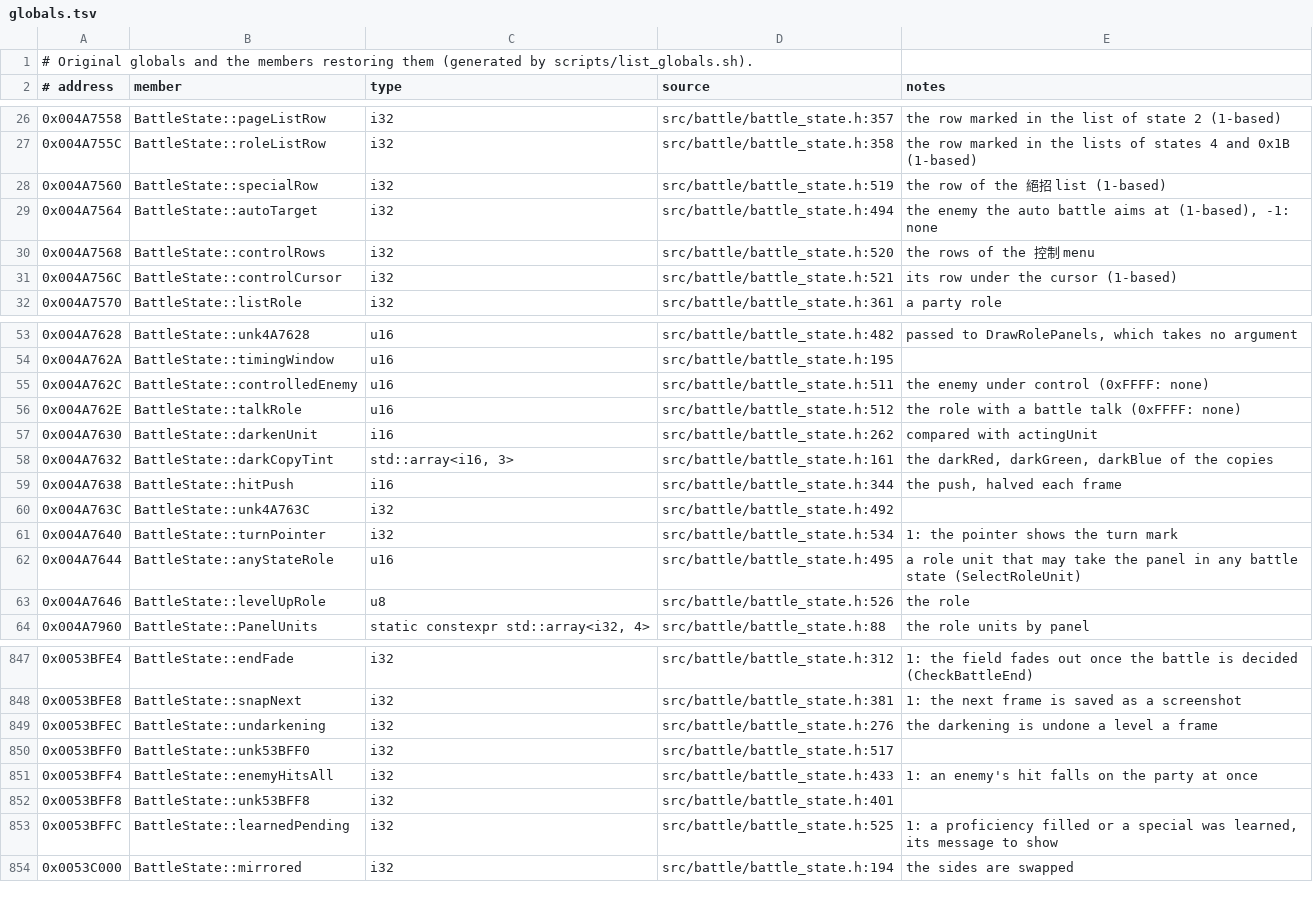
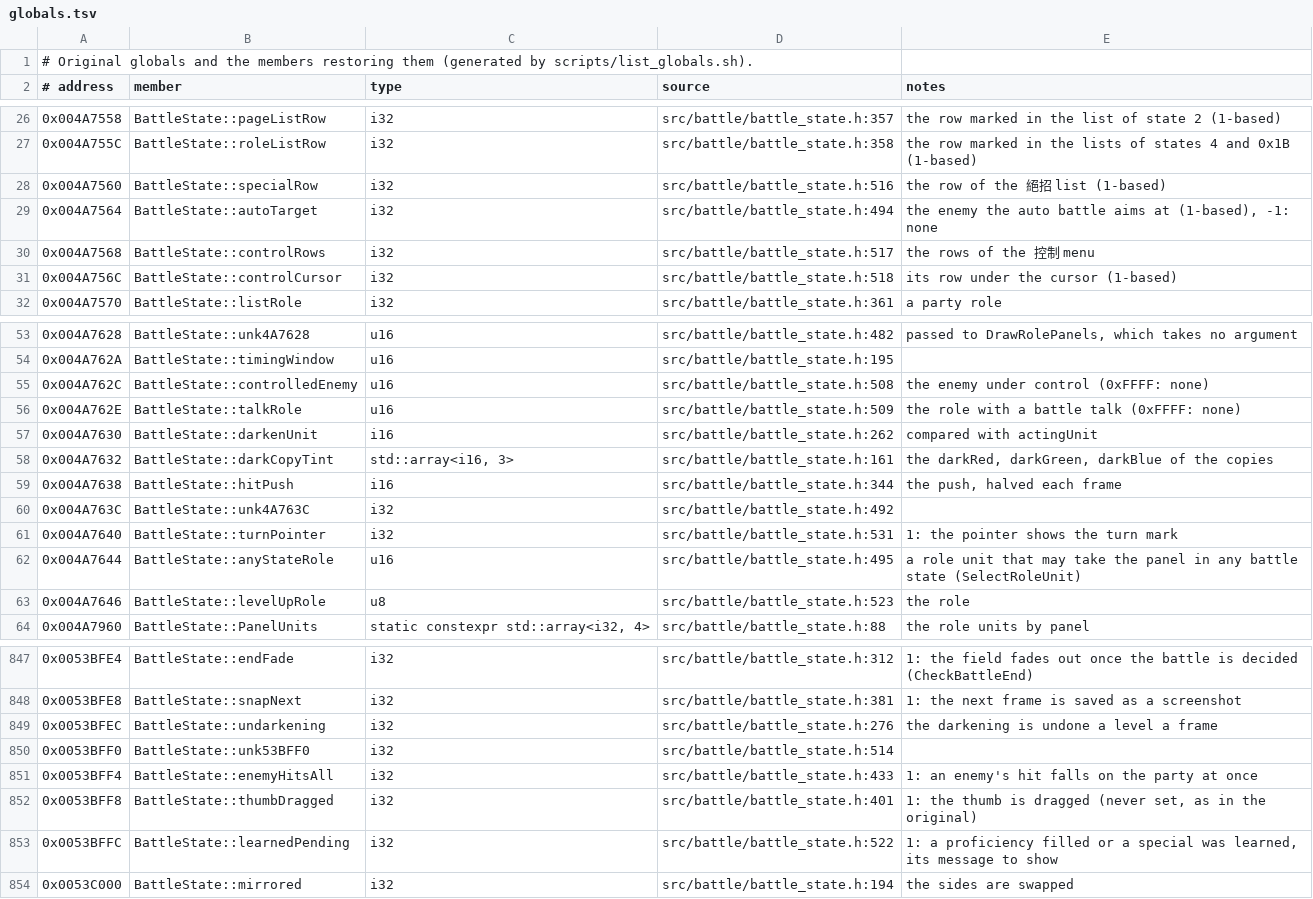
Before and after one commit to Ouroboros/OpenSWD3, a TSV file: reverse/analysis/globals.tsv, drawn as a sheet; only a part is shown, gaps mark what is left out; the diff covers the shown part only.

Commit message:
refactor: 战斗菜单的鼠标模式、确认与滚动条等标记命名
1. unk53BFBC 改名 mouseMode（鼠标在用），unk53BFB8 改名 choiceReady（已选中一项，确认键会采用）
2. unk53BD9C 改名 pressedScrollPart（这一帧按下的滚动条部位），unk53BD6C/unk53BD70/unk53BFF8 改名 thumbPressY/thumbDragOffset/thumbDragged（原版也只写不读、恒为 0、从不设置）
3. unk53BDA4 改名 timingPress、unk53C024 改名 timingBarShown（0x1A 时机条），unk53BDAC 改名 timerAttack（0x1F 限时连打）
4. 声明补上原版地址与含义，globals.tsv 重新生成

```diff
--- a/reverse/analysis/globals.tsv
+++ b/reverse/analysis/globals.tsv
@@ -27,6 +27,6 @@
 0x004A755C	BattleState::roleListRow	i32	src/battle/battle_state.h:358	the row marked in the lists of states 4 and 0x1B (1-based)
-0x004A7560	BattleState::specialRow	i32	src/battle/battle_state.h:519	the row of the 絕招 list (1-based)
+0x004A7560	BattleState::specialRow	i32	src/battle/battle_state.h:516	the row of the 絕招 list (1-based)
 0x004A7564	BattleState::autoTarget	i32	src/battle/battle_state.h:494	the enemy the auto battle aims at (1-based), -1: none
-0x004A7568	BattleState::controlRows	i32	src/battle/battle_state.h:520	the rows of the 控制 menu
-0x004A756C	BattleState::controlCursor	i32	src/battle/battle_state.h:521	its row under the cursor (1-based)
+0x004A7568	BattleState::controlRows	i32	src/battle/battle_state.h:517	the rows of the 控制 menu
+0x004A756C	BattleState::controlCursor	i32	src/battle/battle_state.h:518	its row under the cursor (1-based)
 0x004A7570	BattleState::listRole	i32	src/battle/battle_state.h:361	a party role
@@ -54,4 +54,4 @@
 0x004A762A	BattleState::timingWindow	u16	src/battle/battle_state.h:195	
-0x004A762C	BattleState::controlledEnemy	u16	src/battle/battle_state.h:511	the enemy under control (0xFFFF: none)
-0x004A762E	BattleState::talkRole	u16	src/battle/battle_state.h:512	the role with a battle talk (0xFFFF: none)
+0x004A762C	BattleState::controlledEnemy	u16	src/battle/battle_state.h:508	the enemy under control (0xFFFF: none)
+0x004A762E	BattleState::talkRole	u16	src/battle/battle_state.h:509	the role with a battle talk (0xFFFF: none)
 0x004A7630	BattleState::darkenUnit	i16	src/battle/battle_state.h:262	compared with actingUnit
@@ -60,5 +60,5 @@
 0x004A763C	BattleState::unk4A763C	i32	src/battle/battle_state.h:492	
-0x004A7640	BattleState::turnPointer	i32	src/battle/battle_state.h:534	1: the pointer shows the turn mark
+0x004A7640	BattleState::turnPointer	i32	src/battle/battle_state.h:531	1: the pointer shows the turn mark
 0x004A7644	BattleState::anyStateRole	u16	src/battle/battle_state.h:495	a role unit that may take the panel in any battle state (SelectRoleUnit)
-0x004A7646	BattleState::levelUpRole	u8	src/battle/battle_state.h:526	the role
+0x004A7646	BattleState::levelUpRole	u8	src/battle/battle_state.h:523	the role
 0x004A7960	BattleState::PanelUnits	static constexpr std::array<i32, 4>	src/battle/battle_state.h:88	the role units by panel
@@ -849,6 +849,6 @@
 0x0053BFEC	BattleState::undarkening	i32	src/battle/battle_state.h:276	the darkening is undone a level a frame
-0x0053BFF0	BattleState::unk53BFF0	i32	src/battle/battle_state.h:517	
+0x0053BFF0	BattleState::unk53BFF0	i32	src/battle/battle_state.h:514	
 0x0053BFF4	BattleState::enemyHitsAll	i32	src/battle/battle_state.h:433	1: an enemy's hit falls on the party at once
-0x0053BFF8	BattleState::unk53BFF8	i32	src/battle/battle_state.h:401	
-0x0053BFFC	BattleState::learnedPending	i32	src/battle/battle_state.h:525	1: a proficiency filled or a special was learned, its message to show
+0x0053BFF8	BattleState::thumbDragged	i32	src/battle/battle_state.h:401	1: the thumb is dragged (never set, as in the original)
+0x0053BFFC	BattleState::learnedPending	i32	src/battle/battle_state.h:522	1: a proficiency filled or a special was learned, its message to show
 0x0053C000	BattleState::mirrored	i32	src/battle/battle_state.h:194	the sides are swapped
```
Also changed, not shown: 38 edited cells elsewhere in this file, 5 other files.
